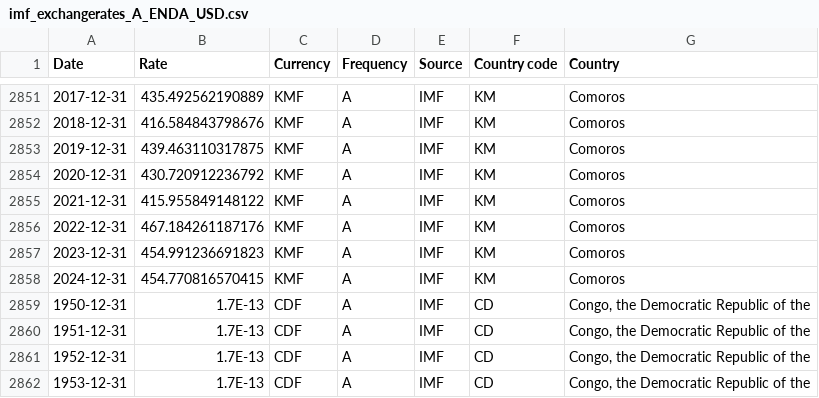
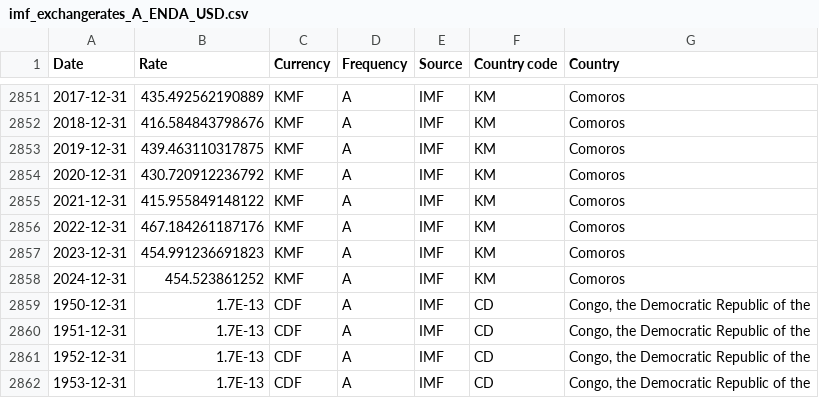
Before and after one commit to codeforIATI/imf-exchangerates, a CSV file: imf_exchangerates_A_ENDA_USD.csv, drawn as a sheet; only a part is shown, gaps mark what is left out.

Commit message:
deploy: bca62529245c783c131597240279e154433ab273

```diff
--- a/imf_exchangerates_A_ENDA_USD.csv
+++ b/imf_exchangerates_A_ENDA_USD.csv
@@ -2857,3 +2857,3 @@ Date,Rate,Currency,Frequency,Source,Country code,Country
 2023-12-31,454.991236691823,KMF,A,IMF,KM,Comoros
-2024-12-31,454.770816570415,KMF,A,IMF,KM,Comoros
+2024-12-31,454.523861252,KMF,A,IMF,KM,Comoros
 1950-12-31,1.7E-13,CDF,A,IMF,CD,"Congo, the Democratic Republic of the"
```
